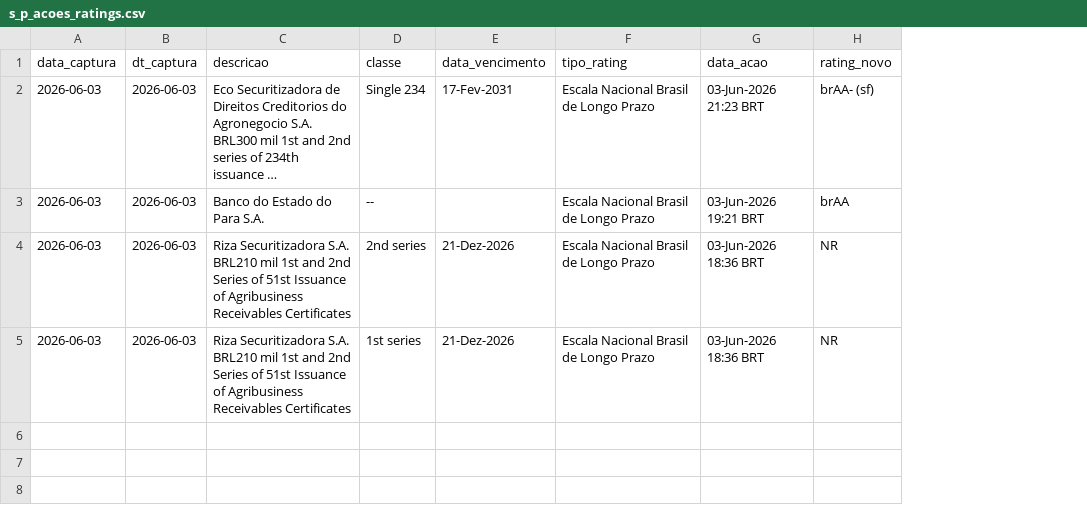
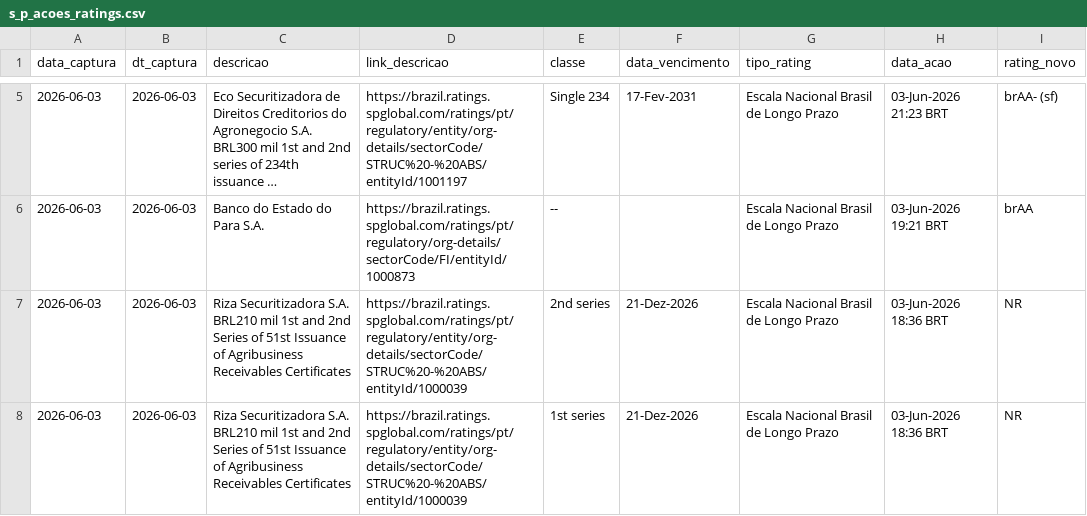
Before and after one commit to PulseDataLabs/PulseFlat, a CSV file: data/s_p_acoes_ratings.csv, drawn as a sheet; only a part is shown, gaps mark what is left out; long unchanged cells end in …; addresses are those after the commit; the diff covers the shown part only; the diff names each change by its address in the sheet, - before the commit and + after, or states it on an @@ line.

Commit message:
feat(s_p_acoes): extrai o link do emissor contido na descricao e salva em link_descricao

```diff
--- a/data/s_p_acoes_ratings.csv
+++ b/data/s_p_acoes_ratings.csv
+column D (link_descricao), rows 5-8: https://brazil.ratings.spglobal.com/ratings/pt/regulatory/entity/org-details/sectorCode/STRUC%20-%20ABS/entityId/1001197 | https://brazil.ratings.spglobal.com/ratings/pt/regulatory/org-details/sectorCode/FI/entityId/1000873 | https://brazil.ratings.spglobal.com/ratings/pt/regulatory/entity/org-details/sectorCode/STRUC%20-%20ABS/entityId/1000039 | https://brazil.ratings.spglobal.com/ratings/pt/regulatory/entity/org-details/sectorCode/STRUC%20-%20ABS/entityId/1000039
```
Also changed, not shown: 3 added rows elsewhere in this file, 1 other file.
